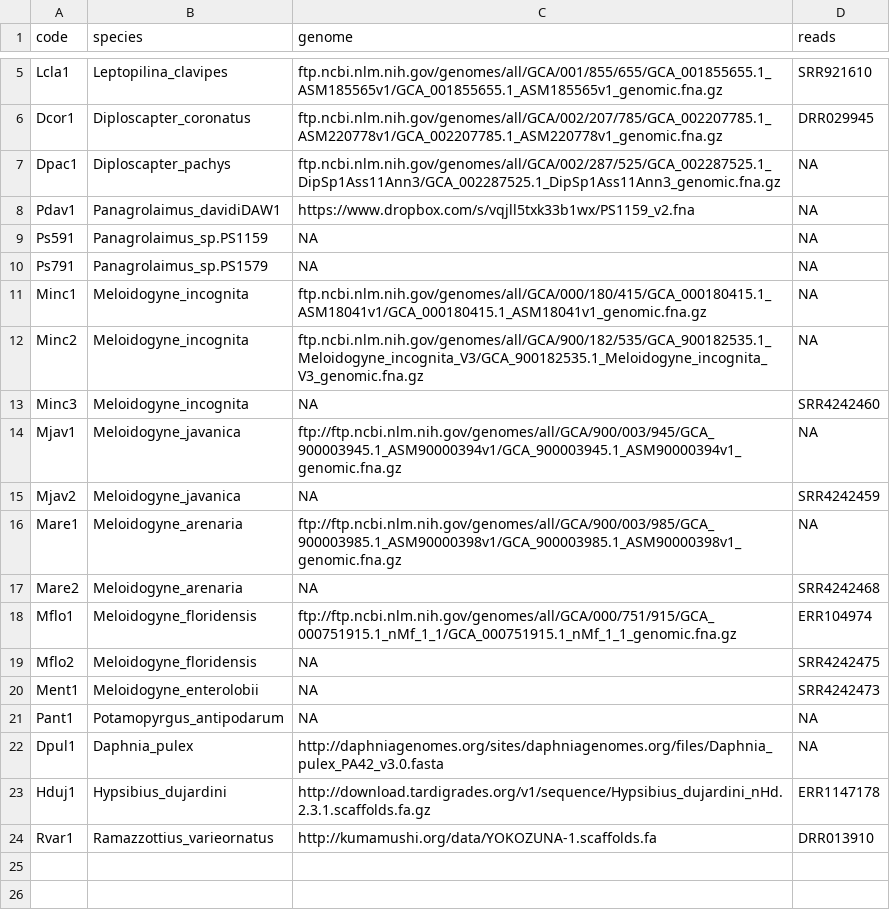
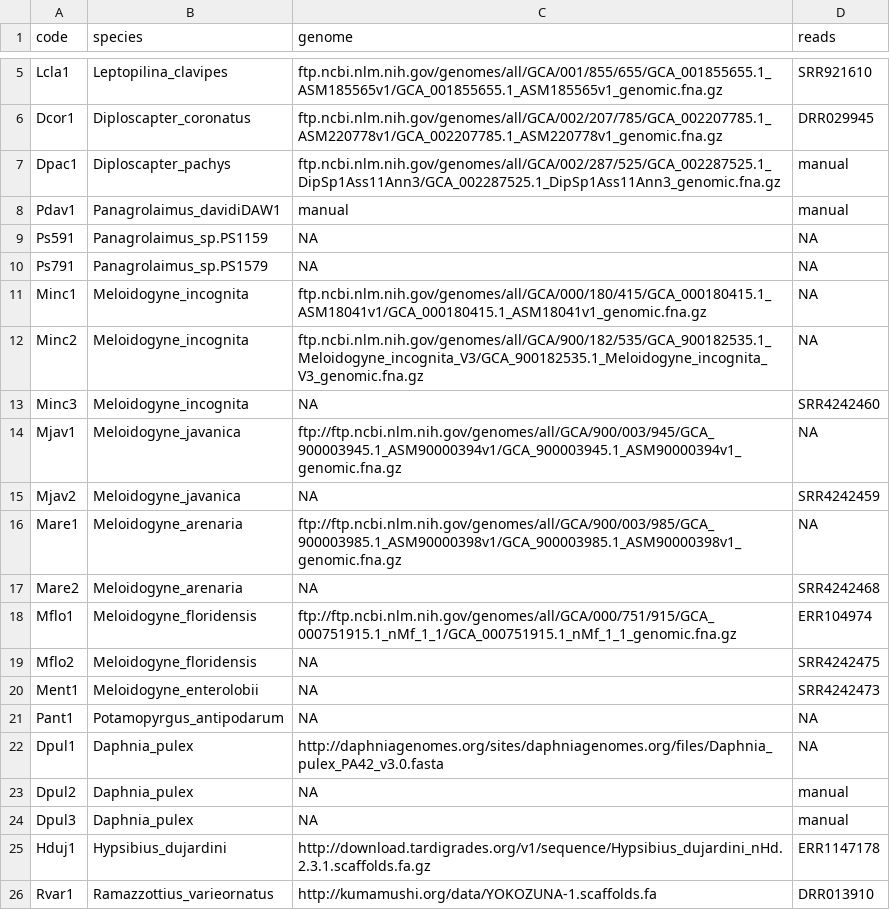
Before and after one commit to KamilSJaron/genomic-features-of-parthenogenetic-animals, a TSV file: tables/download_table.tsv, drawn as a sheet; only a part is shown, gaps mark what is left out.

Commit message:
manually downloaded data in table

```diff
--- a/tables/download_table.tsv
+++ b/tables/download_table.tsv
@@ -6,4 +6,4 @@ Lcla1	Leptopilina_clavipes	ftp.ncbi.nlm.nih.gov/genomes/all/GCA/001/855/655/GCA_
 Dcor1	Diploscapter_coronatus	ftp.ncbi.nlm.nih.gov/genomes/all/GCA/002/207/785/GCA_002207785.1_ASM220778v1/GCA_002207785.1_ASM220778v1_genomic.fna.gz	DRR029945
-Dpac1	Diploscapter_pachys	ftp.ncbi.nlm.nih.gov/genomes/all/GCA/002/287/525/GCA_002287525.1_DipSp1Ass11Ann3/GCA_002287525.1_DipSp1Ass11Ann3_genomic.fna.gz	NA
-Pdav1	Panagrolaimus_davidiDAW1	https://www.dropbox.com/s/vqjll5txk33b1wx/PS1159_v2.fna	NA
+Dpac1	Diploscapter_pachys	ftp.ncbi.nlm.nih.gov/genomes/all/GCA/002/287/525/GCA_002287525.1_DipSp1Ass11Ann3/GCA_002287525.1_DipSp1Ass11Ann3_genomic.fna.gz	manual
+Pdav1	Panagrolaimus_davidiDAW1	manual	manual
 Ps591	Panagrolaimus_sp.PS1159	NA	NA
@@ -22,2 +22,4 @@ Pant1	Potamopyrgus_antipodarum	NA	NA
 Dpul1	Daphnia_pulex	http://daphniagenomes.org/sites/daphniagenomes.org/files/Daphnia_pulex_PA42_v3.0.fasta	NA
+Dpul2	Daphnia_pulex	NA	manual
+Dpul3	Daphnia_pulex	NA	manual
 Hduj1	Hypsibius_dujardini	http://download.tardigrades.org/v1/sequence/Hypsibius_dujardini_nHd.2.3.1.scaffolds.fa.gz	ERR1147178
```
